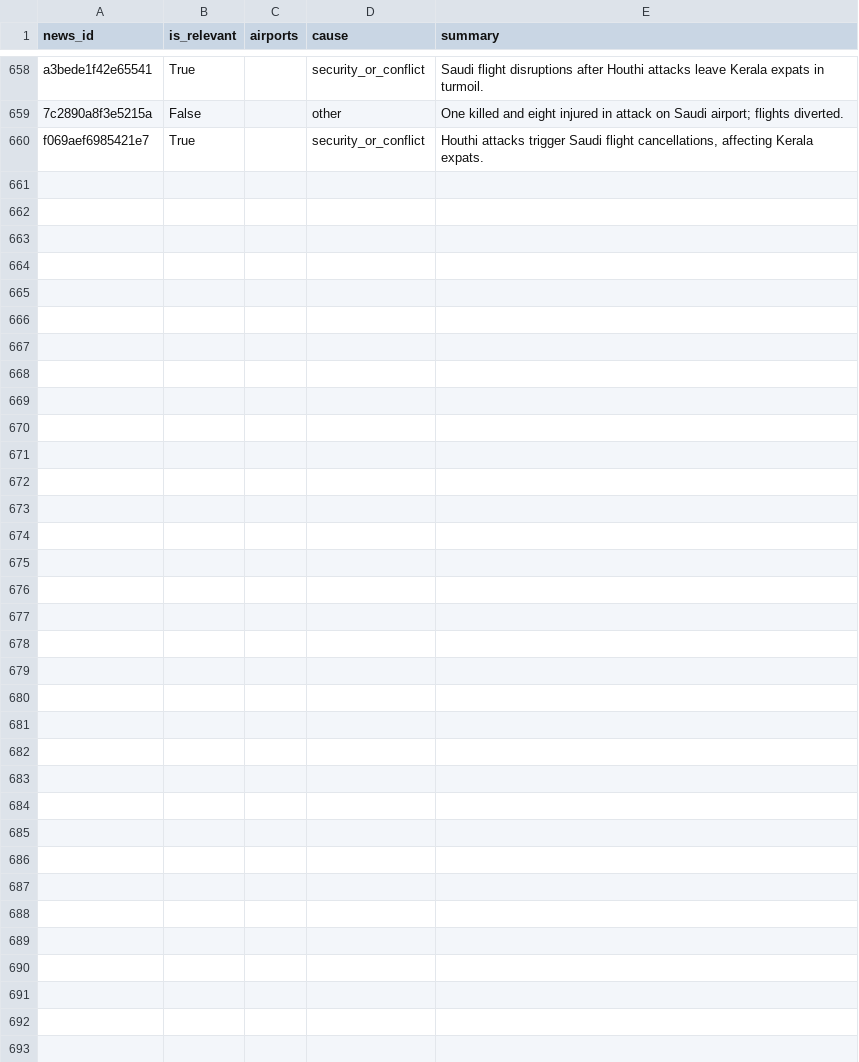
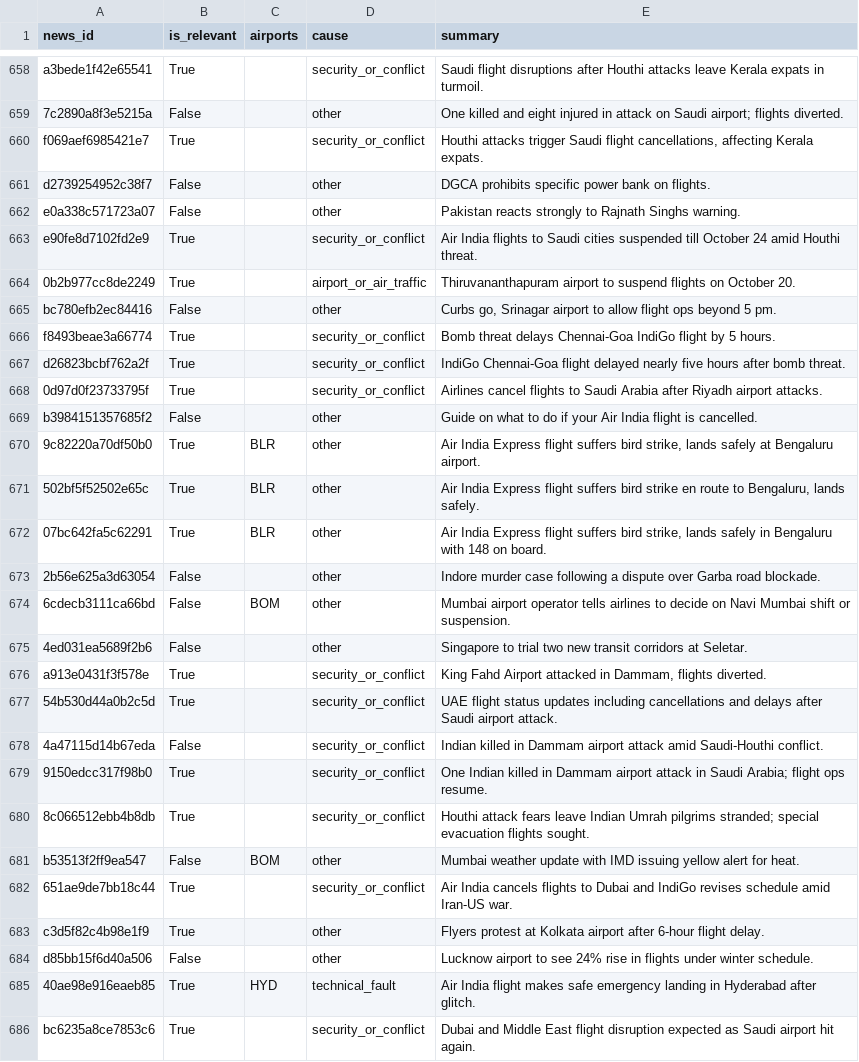
Before and after one commit to KashishSharma05/DelayLens, a CSV file: data/news/news_tags.csv, drawn as a sheet; only a part is shown, gaps mark what is left out; the diff names each change by its address in the sheet, - before the commit and + after, or states it on an @@ line.

```diff
--- a/data/news/news_tags.csv
+++ b/data/news/news_tags.csv
+row 661: d2739254952c38f7 | False |  | other | DGCA prohibits specific power bank on flights.
+row 662: e0a338c571723a07 | False |  | other | Pakistan reacts strongly to Rajnath Singhs warning.
+row 663: e90fe8d7102fd2e9 | True |  | security_or_conflict | Air India flights to Saudi cities suspended till October 24 amid Houthi threat.
+row 664: 0b2b977cc8de2249 | True |  | airport_or_air_traffic | Thiruvananthapuram airport to suspend flights on October 20.
+row 665: bc780efb2ec84416 | False |  | other | Curbs go, Srinagar airport to allow flight ops beyond 5 pm.
+row 666: f8493beae3a66774 | True |  | security_or_conflict | Bomb threat delays Chennai-Goa IndiGo flight by 5 hours.
+row 667: d26823bcbf762a2f | True |  | security_or_conflict | IndiGo Chennai-Goa flight delayed nearly five hours after bomb threat.
+row 668: 0d97d0f23733795f | True |  | security_or_conflict | Airlines cancel flights to Saudi Arabia after Riyadh airport attacks.
+row 669: b3984151357685f2 | False |  | other | Guide on what to do if your Air India flight is cancelled.
+row 670: 9c82220a70df50b0 | True | BLR | other | Air India Express flight suffers bird strike, lands safely at Bengaluru airport.
+row 671: 502bf5f52502e65c | True | BLR | other | Air India Express flight suffers bird strike en route to Bengaluru, lands safely.
+row 672: 07bc642fa5c62291 | True | BLR | other | Air India Express flight suffers bird strike, lands safely in Bengaluru with 148 on board.
+row 673: 2b56e625a3d63054 | False |  | other | Indore murder case following a dispute over Garba road blockade.
+row 674: 6cdecb3111ca66bd | False | BOM | other | Mumbai airport operator tells airlines to decide on Navi Mumbai shift or suspension.
+row 675: 4ed031ea5689f2b6 | False |  | other | Singapore to trial two new transit corridors at Seletar.
+row 676: a913e0431f3f578e | True |  | security_or_conflict | King Fahd Airport attacked in Dammam, flights diverted.
+row 677: 54b530d44a0b2c5d | True |  | security_or_conflict | UAE flight status updates including cancellations and delays after Saudi airport attack.
+row 678: 4a47115d14b67eda | False |  | security_or_conflict | Indian killed in Dammam airport attack amid Saudi-Houthi conflict.
+row 679: 9150edcc317f98b0 | True |  | security_or_conflict | One Indian killed in Dammam airport attack in Saudi Arabia; flight ops resume.
+row 680: 8c066512ebb4b8db | True |  | security_or_conflict | Houthi attack fears leave Indian Umrah pilgrims stranded; special evacuation flights sought.
+row 681: b53513f2ff9ea547 | False | BOM | other | Mumbai weather update with IMD issuing yellow alert for heat.
+row 682: 651ae9de7bb18c44 | True |  | security_or_conflict | Air India cancels flights to Dubai and IndiGo revises schedule amid Iran-US war.
+row 683: c3d5f82c4b98e1f9 | True |  | other | Flyers protest at Kolkata airport after 6-hour flight delay.
+row 684: d85bb15f6d40a506 | False |  | other | Lucknow airport to see 24% rise in flights under winter schedule.
+row 685: 40ae98e916eaeb85 | True | HYD | technical_fault | Air India flight makes safe emergency landing in Hyderabad after glitch.
+row 686: bc6235a8ce7853c6 | True |  | security_or_conflict | Dubai and Middle East flight disruption expected as Saudi airport hit again.
```
Also changed, not shown: app/data/daily_summary.csv, app/data/flight_punctuality.csv, 23 other files.
